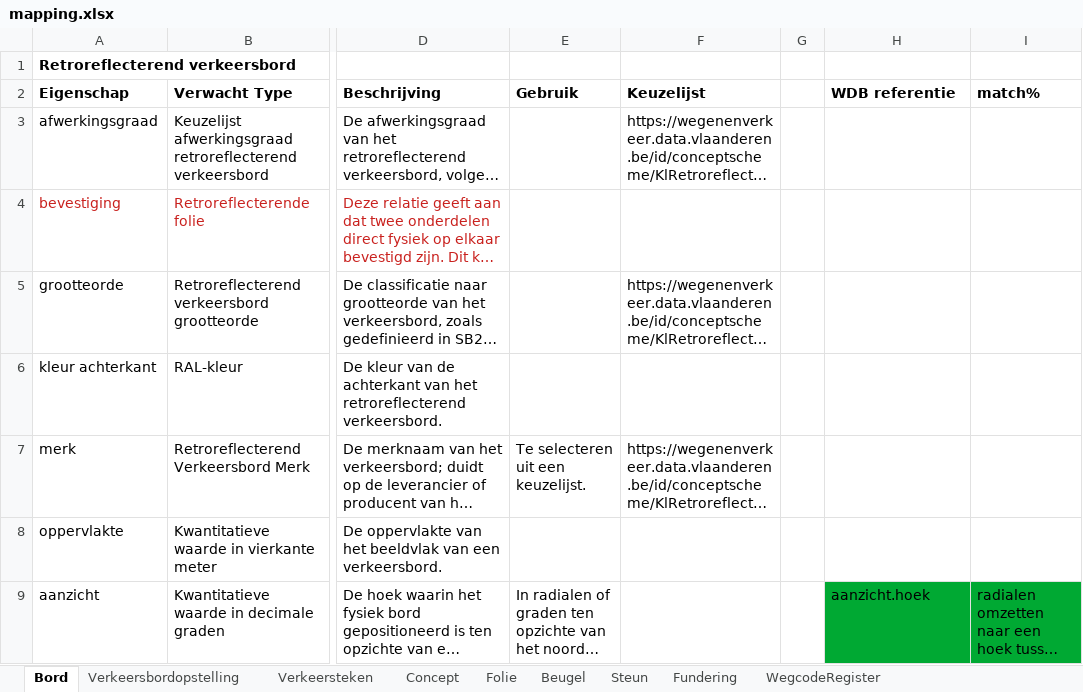
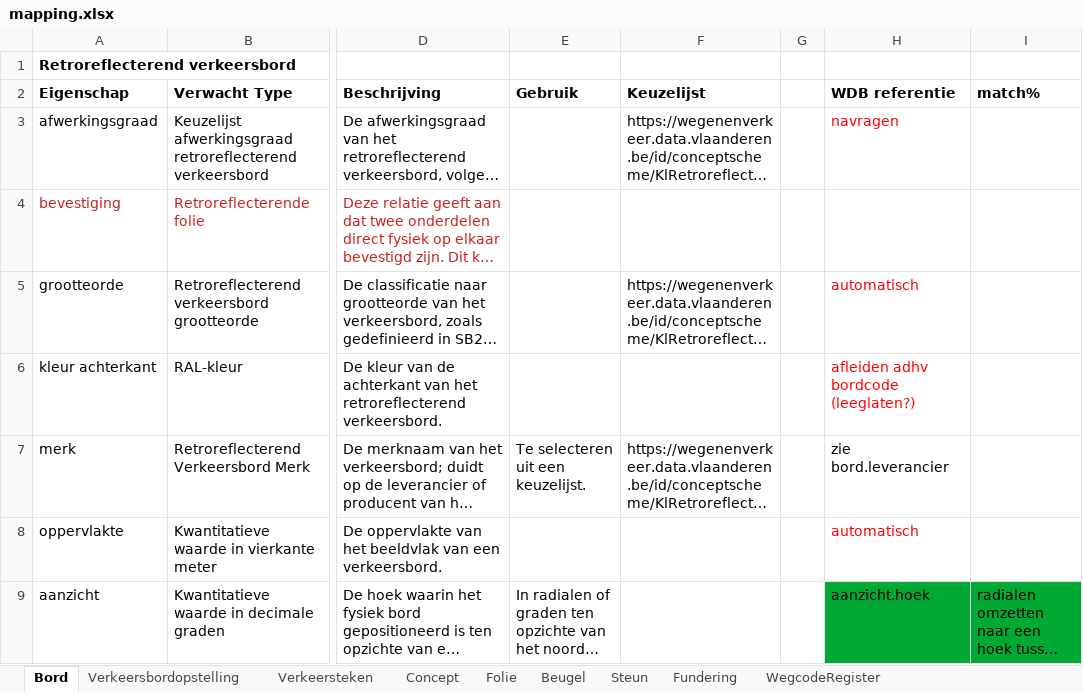
Before and after one commit to davidvlaminck/VKBToLD, an Excel workbook: mapping.xlsx, sheet Bord, drawn as a sheet; only a part is shown, gaps mark what is left out; long unchanged cells end in …; values as stored, in another font and other column widths than the file's, no borders; the diff covers the shown part only; the diff names each change by its address in the sheet, - before the commit and + after, or states it on an @@ line.

Commit message:
Add files via upload

```diff
--- a/mapping.xlsx (sheet Bord)
+++ b/mapping.xlsx (sheet Bord)
-H3: (empty)
+H3: navragen
-H5: (empty)
+H5: automatisch
-H6: (empty)
+H6: afleiden adhv bordcode (leeglaten?)
-H7: (empty)
+H7: zie bord.leverancier
-H8: (empty)
+H8: automatisch
```
Also changed, not shown: 3 edited cells elsewhere in this sheet, sheet Verkeersbordopstelling.
